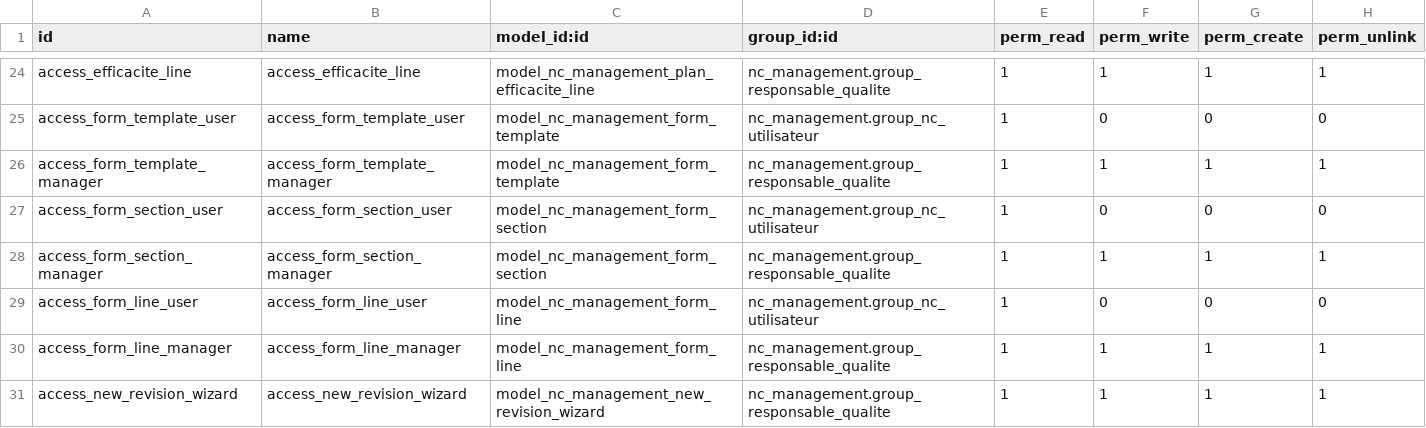
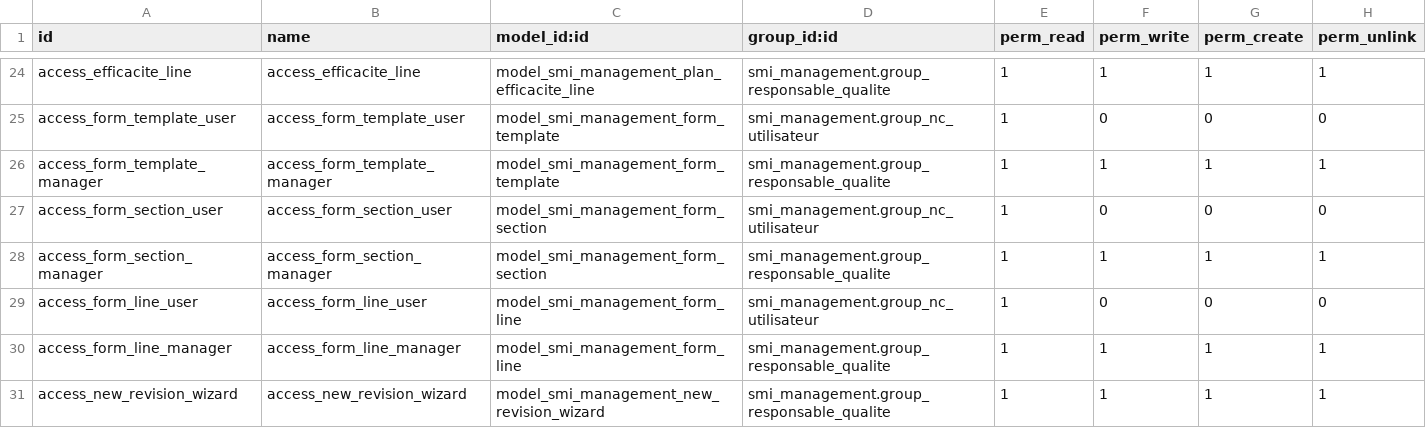
Before and after one commit to Anfelbn/nc_management, a CSV file: security/ir.model.access.csv, drawn as a sheet; only a part is shown, gaps mark what is left out; the diff covers the shown part only; the diff names each change by its address in the sheet, - before the commit and + after, or states it on an @@ line.

```diff
--- a/security/ir.model.access.csv
+++ b/security/ir.model.access.csv
-C24 (model_id:id): model_nc_management_plan_efficacite_line
+C24 (model_id:id): model_smi_management_plan_efficacite_line
-D24 (group_id:id): nc_management.group_responsable_qualite
+D24 (group_id:id): smi_management.group_responsable_qualite
-C25:C26 (model_id:id): model_nc_management_form_template
+C25:C26 (model_id:id): model_smi_management_form_template
-D25 (group_id:id): nc_management.group_nc_utilisateur
+D25 (group_id:id): smi_management.group_nc_utilisateur
-D26 (group_id:id): nc_management.group_responsable_qualite
+D26 (group_id:id): smi_management.group_responsable_qualite
-C27:C28 (model_id:id): model_nc_management_form_section
+C27:C28 (model_id:id): model_smi_management_form_section
-D27 (group_id:id): nc_management.group_nc_utilisateur
+D27 (group_id:id): smi_management.group_nc_utilisateur
-D28 (group_id:id): nc_management.group_responsable_qualite
+D28 (group_id:id): smi_management.group_responsable_qualite
-C29:C30 (model_id:id): model_nc_management_form_line
+C29:C30 (model_id:id): model_smi_management_form_line
-D29 (group_id:id): nc_management.group_nc_utilisateur
+D29 (group_id:id): smi_management.group_nc_utilisateur
-D30:D31 (group_id:id): nc_management.group_responsable_qualite
+D30:D31 (group_id:id): smi_management.group_responsable_qualite
-C31 (model_id:id): model_nc_management_new_revision_wizard
+C31 (model_id:id): model_smi_management_new_revision_wizard
```
Also changed, not shown: 44 edited cells elsewhere in this file, 45 other files.
